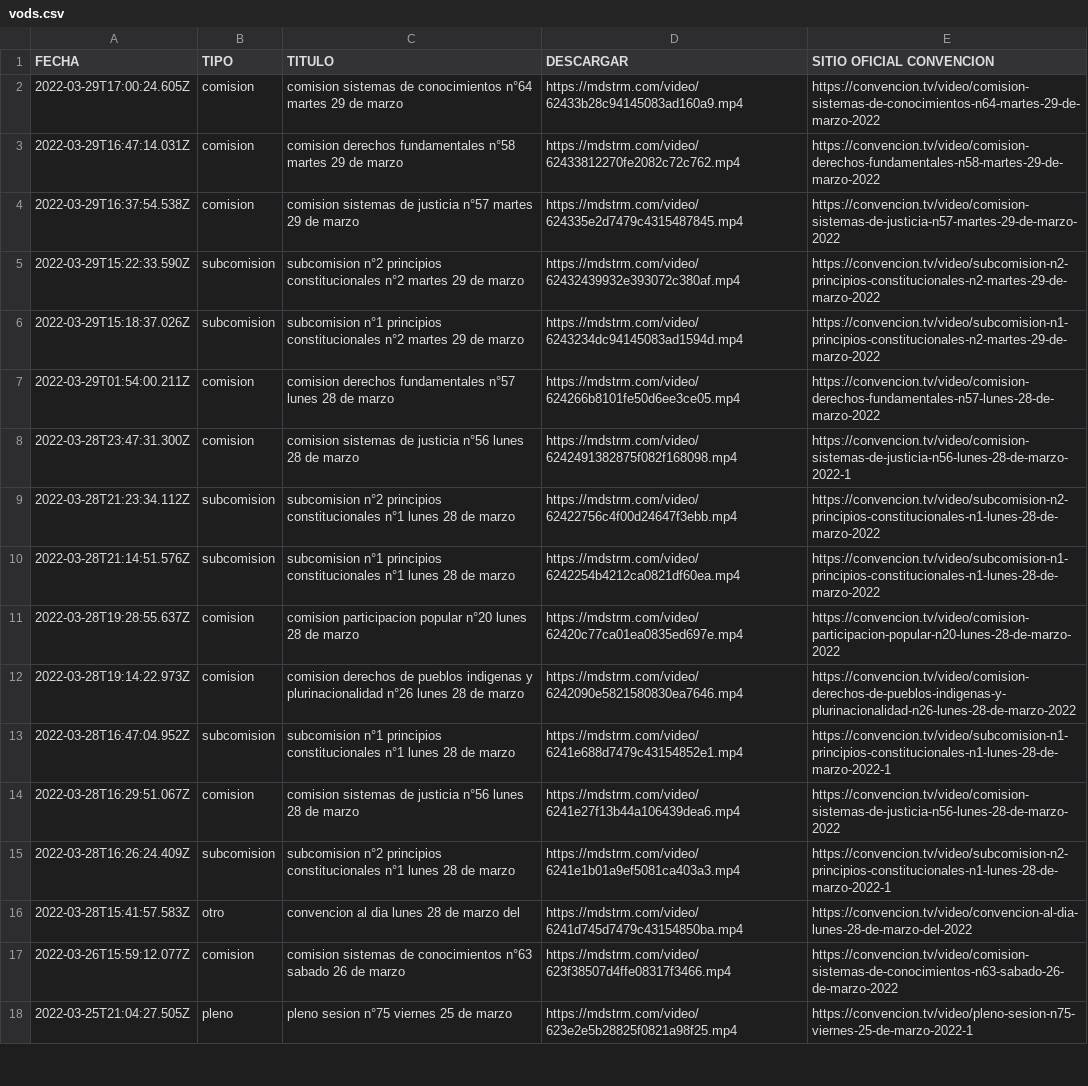
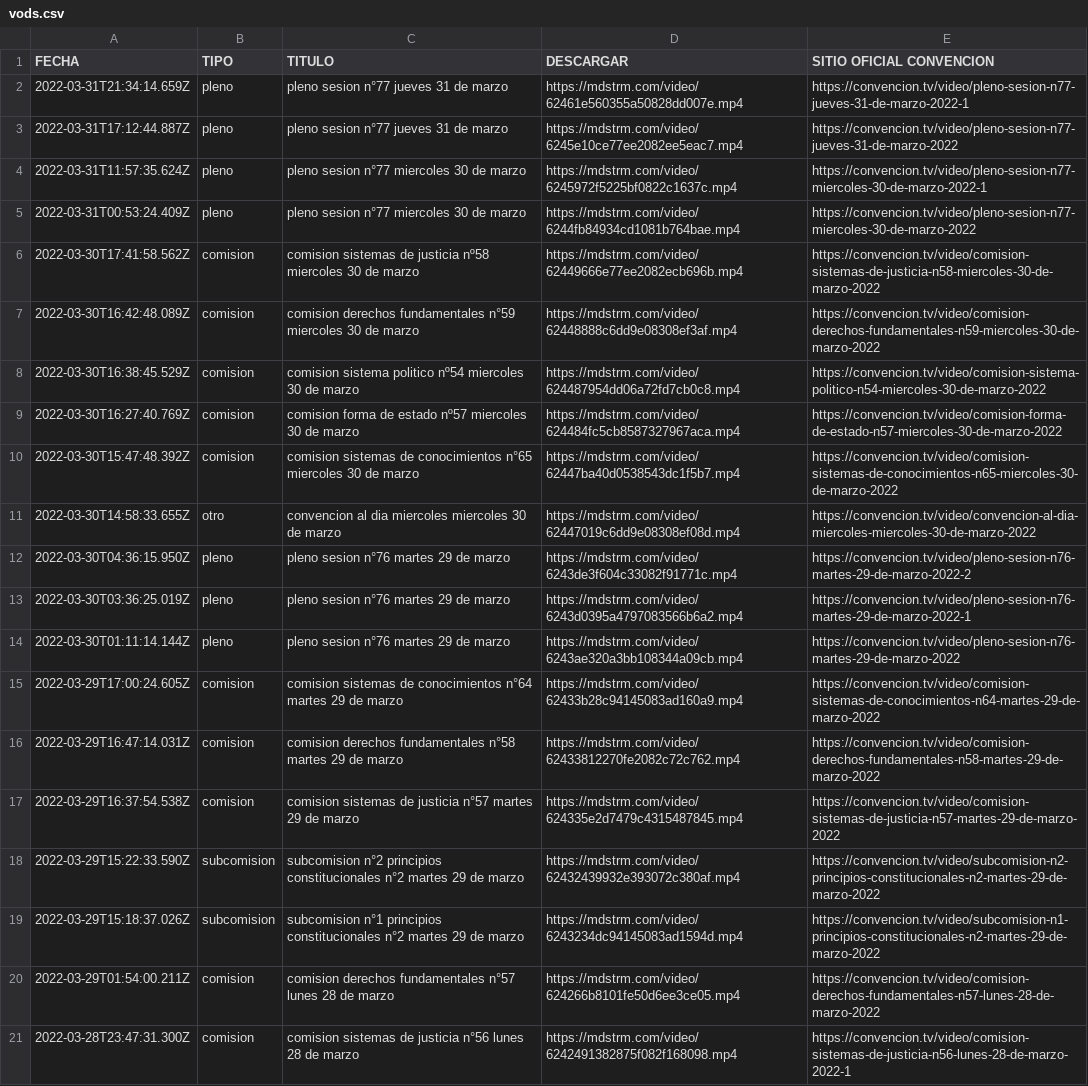
Before and after one commit to marcosins/convencion-vods, a CSV file: videos/vods.csv, drawn as a sheet; only a part is shown; the shorter side is filled out with more unchanged rows.

Commit message:
🍱 Actualiza videos de comisiones, cuentas publicas y plenos

```diff
--- a/videos/vods.csv
+++ b/videos/vods.csv
@@ -1,2 +1,15 @@
 FECHA,TIPO,TITULO,DESCARGAR,SITIO OFICIAL CONVENCION
+2022-03-31T21:34:14.659Z,pleno,pleno sesion n°77 jueves 31 de marzo,https://mdstrm.com/video/62461e560355a50828dd007e.mp4,https://convencion.tv/video/pleno-sesion-n77-jueves-31-de-marzo-2022-1
+2022-03-31T17:12:44.887Z,pleno,pleno sesion n°77 jueves 31 de marzo,https://mdstrm.com/video/6245e10ce77ee2082ee5eac7.mp4,https://convencion.tv/video/pleno-sesion-n77-jueves-31-de-marzo-2022
+2022-03-31T11:57:35.624Z,pleno,pleno sesion n°77 miercoles 30 de marzo,https://mdstrm.com/video/6245972f5225bf0822c1637c.mp4,https://convencion.tv/video/pleno-sesion-n77-miercoles-30-de-marzo-2022-1
+2022-03-31T00:53:24.409Z,pleno,pleno sesion n°77 miercoles 30 de marzo,https://mdstrm.com/video/6244fb84934cd1081b764bae.mp4,https://convencion.tv/video/pleno-sesion-n77-miercoles-30-de-marzo-2022
+2022-03-30T17:41:58.562Z,comision,comision sistemas de justicia nº58 miercoles 30 de marzo,https://mdstrm.com/video/62449666e77ee2082ecb696b.mp4,https://convencion.tv/video/comision-sistemas-de-justicia-n58-miercoles-30-de-marzo-2022
+2022-03-30T16:42:48.089Z,comision,comision derechos fundamentales n°59 miercoles 30 de marzo,https://mdstrm.com/video/62448888c6dd9e08308ef3af.mp4,https://convencion.tv/video/comision-derechos-fundamentales-n59-miercoles-30-de-marzo-2022
+2022-03-30T16:38:45.529Z,comision,comision sistema politico nº54 miercoles 30 de marzo,https://mdstrm.com/video/624487954dd06a72fd7cb0c8.mp4,https://convencion.tv/video/comision-sistema-politico-n54-miercoles-30-de-marzo-2022
+2022-03-30T16:27:40.769Z,comision,comision forma de estado nº57 miercoles 30 de marzo,https://mdstrm.com/video/624484fc5cb8587327967aca.mp4,https://convencion.tv/video/comision-forma-de-estado-n57-miercoles-30-de-marzo-2022
+2022-03-30T15:47:48.392Z,comision,comision sistemas de conocimientos n°65 miercoles 30 de marzo,https://mdstrm.com/video/62447ba40d0538543dc1f5b7.mp4,https://convencion.tv/video/comision-sistemas-de-conocimientos-n65-miercoles-30-de-marzo-2022
+2022-03-30T14:58:33.655Z,otro,convencion al dia miercoles miercoles 30 de marzo,https://mdstrm.com/video/62447019c6dd9e08308ef08d.mp4,https://convencion.tv/video/convencion-al-dia-miercoles-miercoles-30-de-marzo-2022
+2022-03-30T04:36:15.950Z,pleno,pleno sesion n°76 martes 29 de marzo,https://mdstrm.com/video/6243de3f604c33082f91771c.mp4,https://convencion.tv/video/pleno-sesion-n76-martes-29-de-marzo-2022-2
+2022-03-30T03:36:25.019Z,pleno,pleno sesion n°76 martes 29 de marzo,https://mdstrm.com/video/6243d0395a4797083566b6a2.mp4,https://convencion.tv/video/pleno-sesion-n76-martes-29-de-marzo-2022-1
+2022-03-30T01:11:14.144Z,pleno,pleno sesion n°76 martes 29 de marzo,https://mdstrm.com/video/6243ae320a3bb108344a09cb.mp4,https://convencion.tv/video/pleno-sesion-n76-martes-29-de-marzo-2022
 2022-03-29T17:00:24.605Z,comision,comision sistemas de conocimientos n°64 martes 29 de marzo,https://mdstrm.com/video/62433b28c94145083ad160a9.mp4,https://convencion.tv/video/comision-sistemas-de-conocimientos-n64-martes-29-de-marzo-2022
```
Also changed, not shown: 1 other file.
